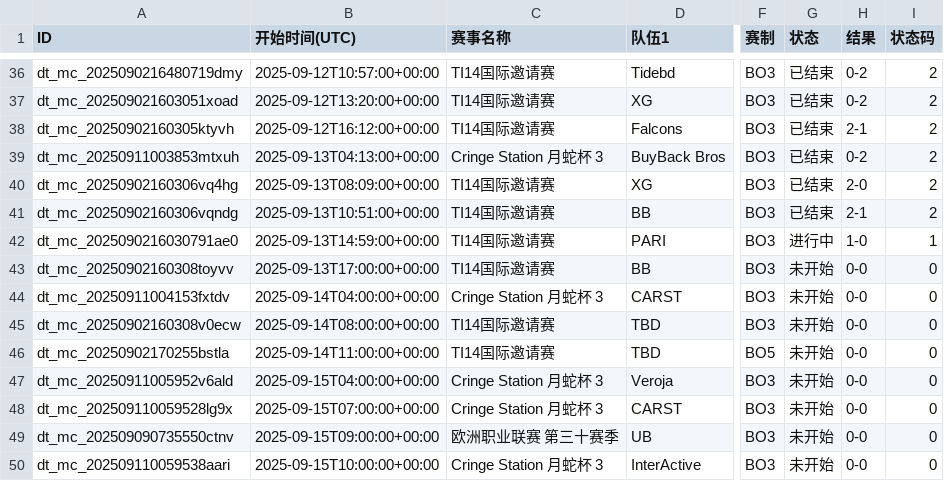
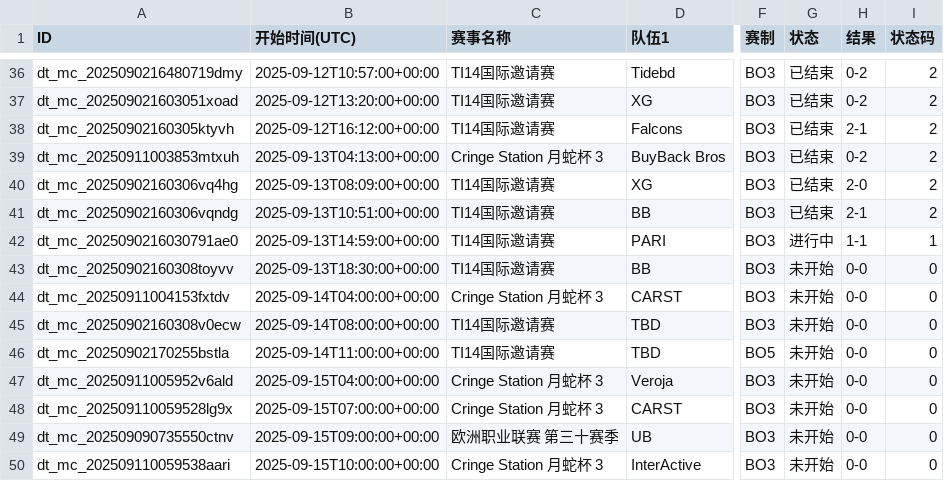
Before and after one commit to Miku196/a-ics, a CSV file: release/dota2/dota2.csv, drawn as a sheet; only a part is shown, gaps mark what is left out; the diff names each change by its address in the sheet, - before the commit and + after, or states it on an @@ line.

```diff
--- a/release/dota2/dota2.csv
+++ b/release/dota2/dota2.csv
-H42 (结果): 1-0
+H42 (结果): 1-1
-B43 (开始时间(UTC)): 2025-09-13T17:00:00+00:00
+B43 (开始时间(UTC)): 2025-09-13T18:30:00+00:00
```
Also changed, not shown: release/csgo/csgo.csv, 6 other files.
